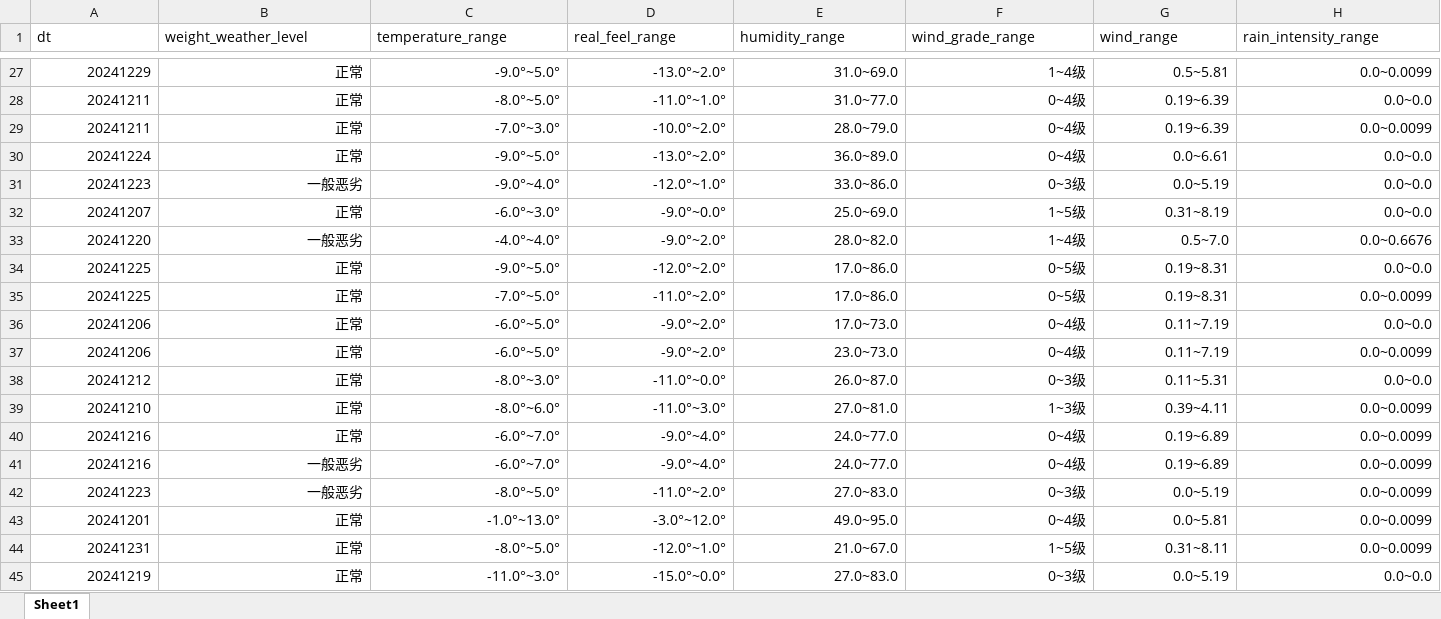
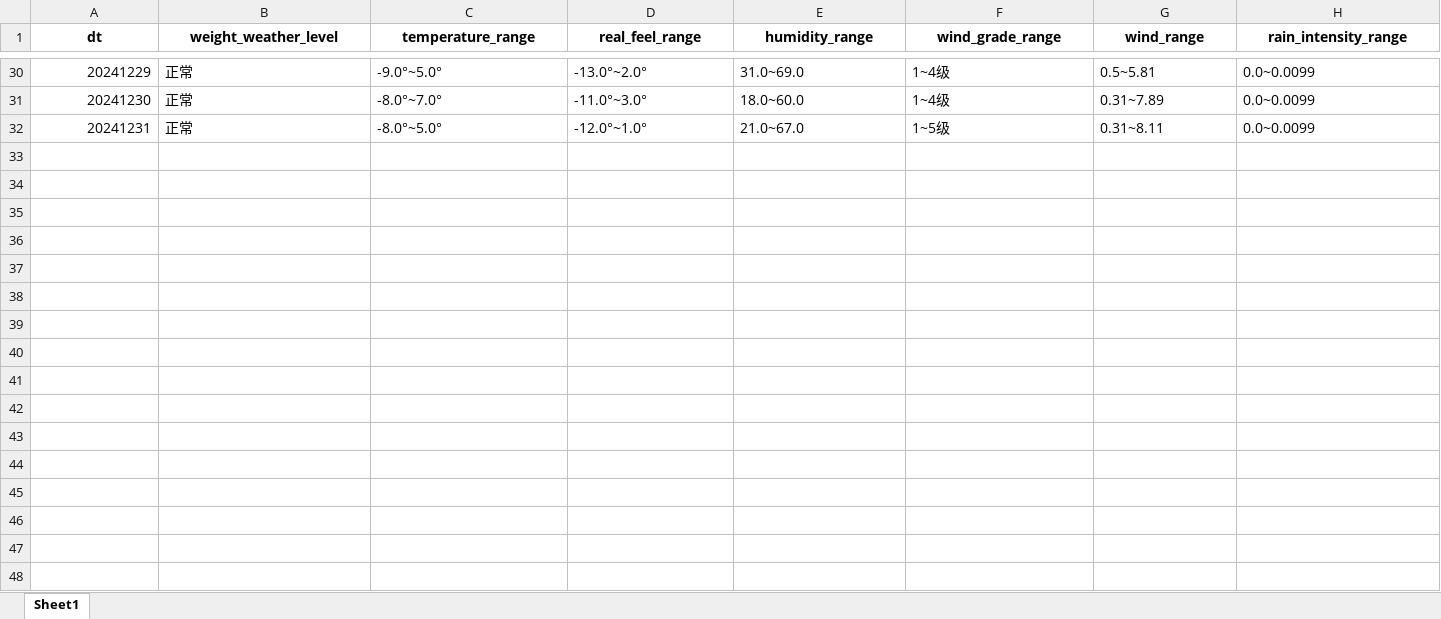
Before and after one commit to QuasarG/meituan, an Excel workbook: data/original_data/weather.xlsx, sheet Sheet1, drawn as a sheet; only a part is shown, gaps mark what is left out; values as stored, in another font and other column widths than the file's, no borders; removed rows and columns are numbered as before the commit, all else as after; the diff covers the shown part only; the diff names each change by its address in the sheet, - before the commit and + after, or states it on an @@ line.

```diff
--- a/data/original_data/weather.xlsx (sheet Sheet1)
+++ b/data/original_data/weather.xlsx (sheet Sheet1)
@@ A1:H1 bold: off → on, alignment: left → center @@
-B30:H30 alignment: right
+B30:H30 alignment: left
-row 28: 20241211 | 正常 | -8.0°~5.0° | -11.0°~1.0° | 31.0~77.0 | 0~4级 | 0.19~6.39 | 0.0~0.0
-row 29: 20241211 | 正常 | -7.0°~3.0° | -10.0°~2.0° | 28.0~79.0 | 0~4级 | 0.19~6.39 | 0.0~0.0099
-row 30: 20241224 | 正常 | -9.0°~5.0° | -13.0°~2.0° | 36.0~89.0 | 0~4级 | 0.0~6.61 | 0.0~0.0
-row 31: 20241223 | 一般恶劣 | -9.0°~4.0° | -12.0°~1.0° | 33.0~86.0 | 0~3级 | 0.0~5.19 | 0.0~0.0
-row 32: 20241207 | 正常 | -6.0°~3.0° | -9.0°~0.0° | 25.0~69.0 | 1~5级 | 0.31~8.19 | 0.0~0.0
-row 33: 20241220 | 一般恶劣 | -4.0°~4.0° | -9.0°~2.0° | 28.0~82.0 | 1~4级 | 0.5~7.0 | 0.0~0.6676
-row 34: 20241225 | 正常 | -9.0°~5.0° | -12.0°~2.0° | 17.0~86.0 | 0~5级 | 0.19~8.31 | 0.0~0.0
-row 35: 20241225 | 正常 | -7.0°~5.0° | -11.0°~2.0° | 17.0~86.0 | 0~5级 | 0.19~8.31 | 0.0~0.0099
-row 36: 20241206 | 正常 | -6.0°~5.0° | -9.0°~2.0° | 17.0~73.0 | 0~4级 | 0.11~7.19 | 0.0~0.0
@@ row 37 moved to row 7: 20241206 @@
-row 38: 20241212 | 正常 | -8.0°~3.0° | -11.0°~0.0° | 26.0~87.0 | 0~3级 | 0.11~5.31 | 0.0~0.0
-A31 (dt): 20241210
+A31 (dt): 20241230
-B31:H31 alignment: right
+B31:H31 alignment: left
-C31 (temperature_range): -8.0°~6.0°
+C31 (temperature_range): -8.0°~7.0°
-E31 (humidity_range): 27.0~81.0
+E31 (humidity_range): 18.0~60.0
-F31 (wind_grade_range): 1~3级
+F31 (wind_grade_range): 1~4级
-G31 (wind_range): 0.39~4.11
+G31 (wind_range): 0.31~7.89
@@ row 40 moved to row 17: 20241216 @@
-row 41: 20241216 | 一般恶劣 | -6.0°~7.0° | -9.0°~4.0° | 24.0~77.0 | 0~4级 | 0.19~6.89 | 0.0~0.0099
-row 42: 20241223 | 一般恶劣 | -8.0°~5.0° | -11.0°~2.0° | 27.0~83.0 | 0~3级 | 0.0~5.19 | 0.0~0.0099
@@ row 43 moved to row 2: 20241201 @@
-B32:H32 alignment: right
+B32:H32 alignment: left
-row 45: 20241219 | 正常 | -11.0°~3.0° | -15.0°~0.0° | 27.0~83.0 | 0~3级 | 0.0~5.19 | 0.0~0.0
```
Also changed, not shown: 7 added rows, 56 removed rows, 13 moved rows, 8 edited cells and cell formats elsewhere in this sheet, data/original_data/rider_information.xlsx, 11 other files.
